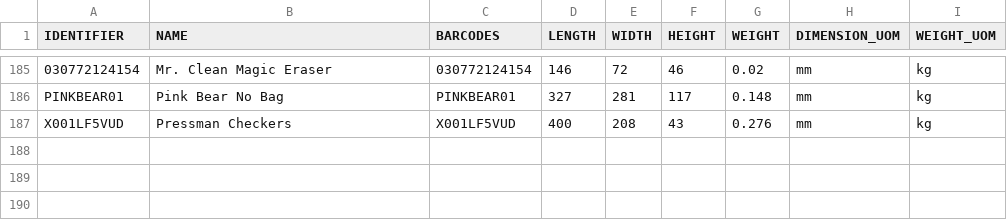
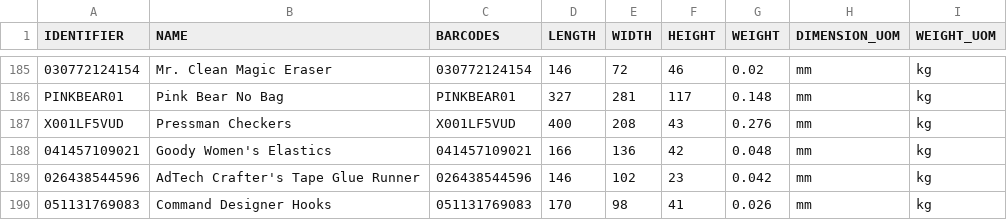
Before and after one commit to tanmayDhasade/sqa_scripts, a CSV file: new_skus.csv, drawn as a sheet; only a part is shown, gaps mark what is left out; the diff names each change by its address in the sheet, - before the commit and + after, or states it on an @@ line.

Commit message:
Update new_skus.csv

```diff
--- a/new_skus.csv
+++ b/new_skus.csv
+row 188: 041457109021 | Goody Women's Elastics | 041457109021 | 166 | 136 | 42 | 0.048 | mm | kg
+row 189: 026438544596 | AdTech Crafter's Tape Glue Runner | 026438544596 | 146 | 102 | 23 | 0.042 | mm | kg
+row 190: 051131769083 | Command Designer Hooks | 051131769083 | 170 | 98 | 41 | 0.026 | mm | kg
```
